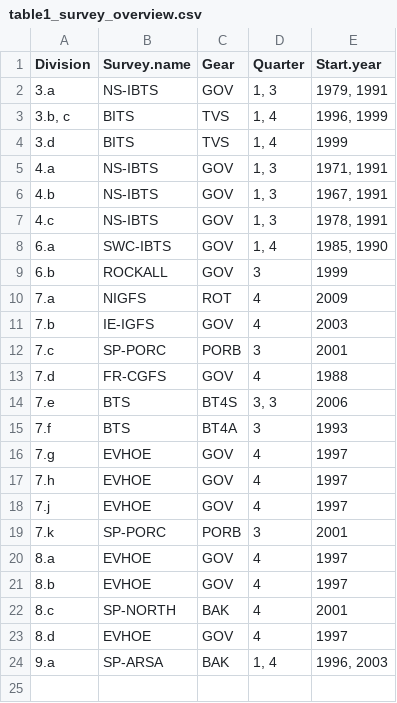
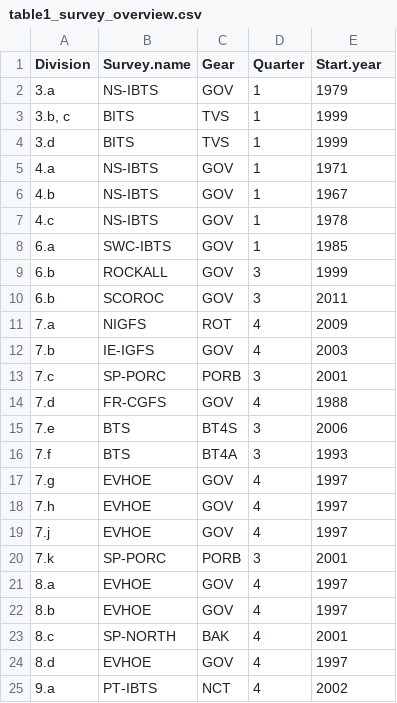
Before and after one commit to ices-taf/2019_ETC_fish-distribution-indicator, a CSV file: report/table1_survey_overview.csv, drawn as a sheet.

```diff
--- a/report/table1_survey_overview.csv
+++ b/report/table1_survey_overview.csv
@@ -1,10 +1,11 @@
 "Division","Survey.name","Gear","Quarter","Start.year"
-"3.a","NS-IBTS","GOV","1, 3","1979, 1991"
-"3.b, c","BITS","TVS","1, 4","1996, 1999"
-"3.d","BITS","TVS","1, 4","1999"
-"4.a","NS-IBTS","GOV","1, 3","1971, 1991"
-"4.b","NS-IBTS","GOV","1, 3","1967, 1991"
-"4.c","NS-IBTS","GOV","1, 3","1978, 1991"
-"6.a","SWC-IBTS","GOV","1, 4","1985, 1990"
+"3.a","NS-IBTS","GOV","1","1979"
+"3.b, c","BITS","TVS","1","1999"
+"3.d","BITS","TVS","1","1999"
+"4.a","NS-IBTS","GOV","1","1971"
+"4.b","NS-IBTS","GOV","1","1967"
+"4.c","NS-IBTS","GOV","1","1978"
+"6.a","SWC-IBTS","GOV","1","1985"
 "6.b","ROCKALL","GOV","3","1999"
+"6.b","SCOROC","GOV","3","2011"
 "7.a","NIGFS","ROT","4","2009"
@@ -13,3 +14,3 @@
 "7.d","FR-CGFS","GOV","4","1988"
-"7.e","BTS","BT4S","3, 3","2006"
+"7.e","BTS","BT4S","3","2006"
 "7.f","BTS","BT4A","3","1993"
@@ -23,2 +24,2 @@
 "8.d","EVHOE","GOV","4","1997"
-"9.a","SP-ARSA","BAK","1, 4","1996, 2003"
+"9.a","PT-IBTS","NCT","4","2002"
```
Also changed, not shown: 9 other files.
